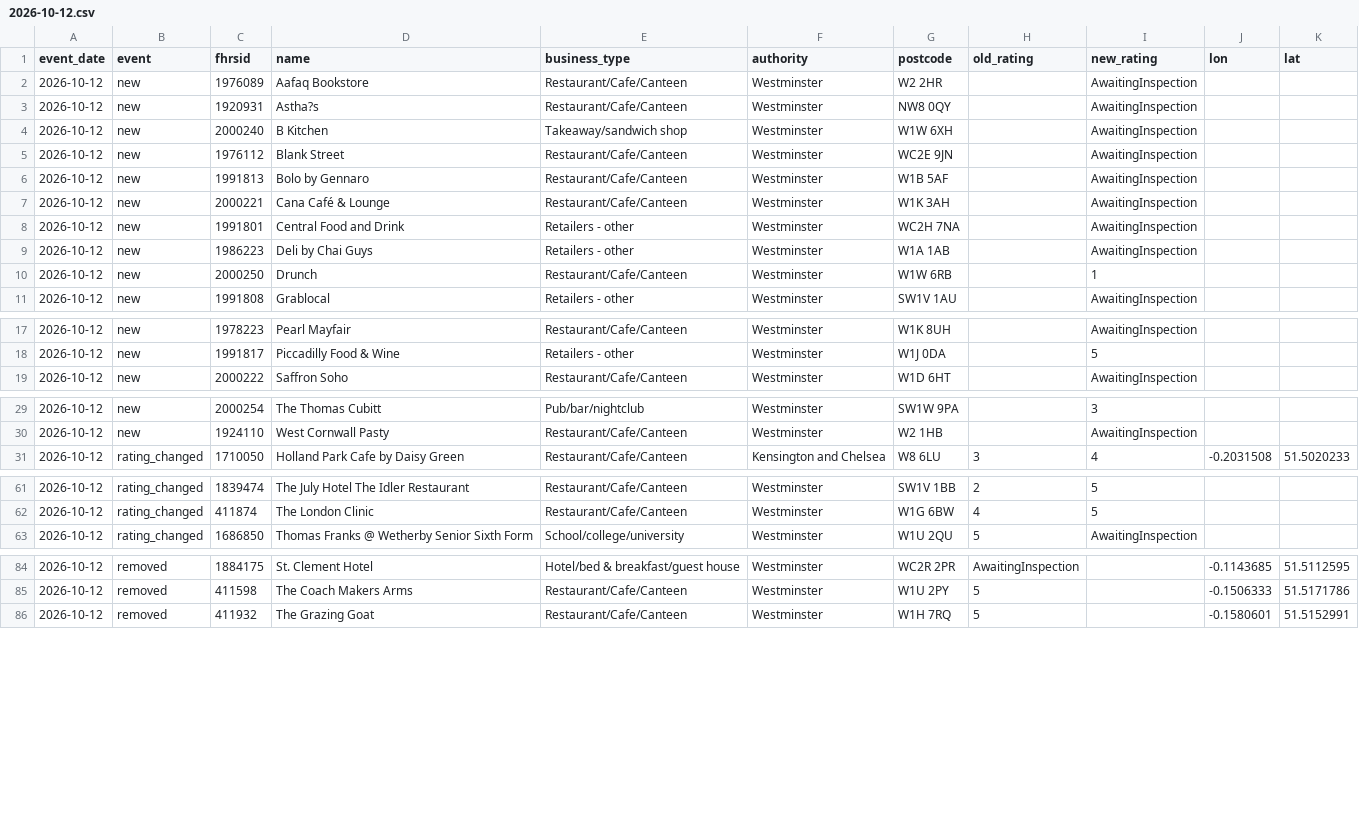
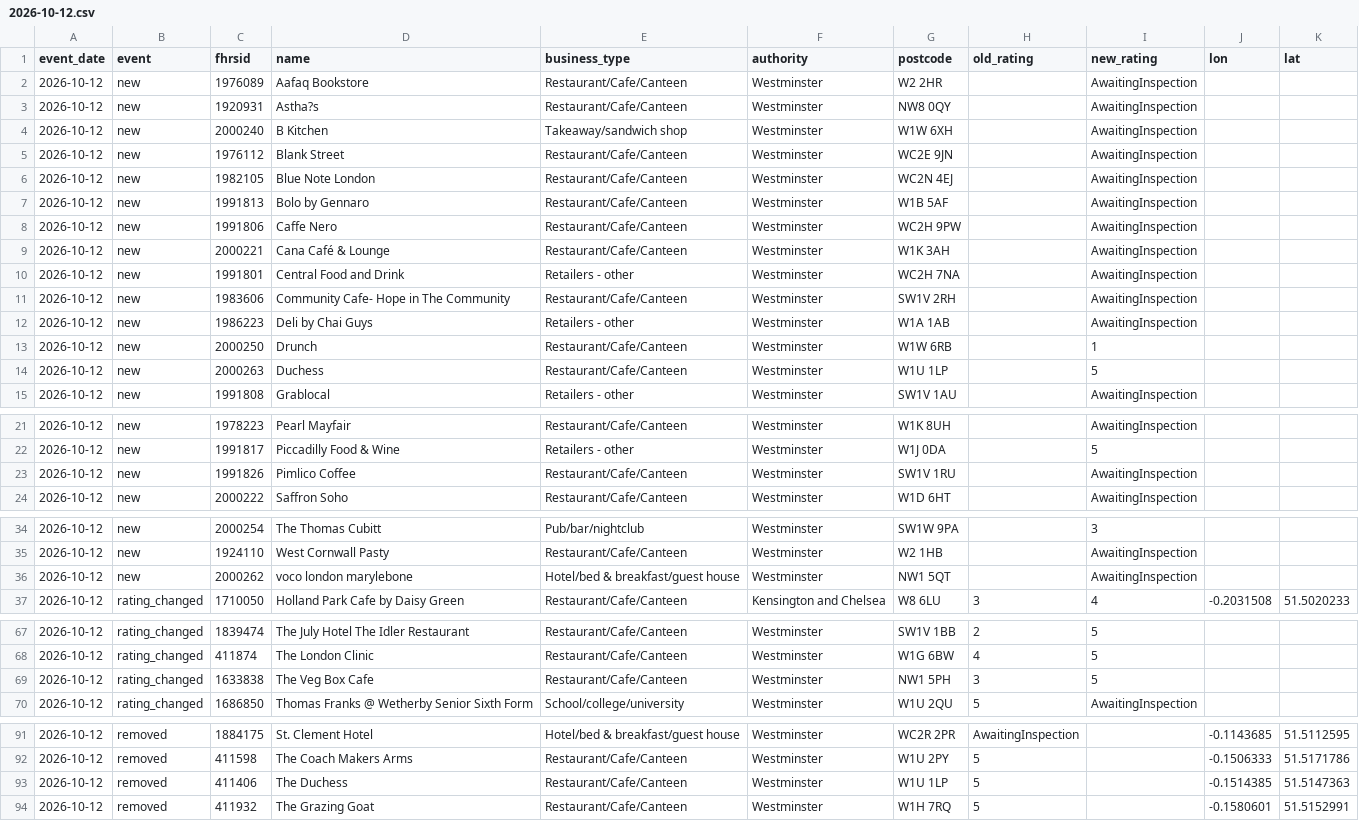
Before and after one commit to cloudcruncher/london-pulse, a CSV file: data/events/2026-10-12.csv, drawn as a sheet; only a part is shown, gaps mark what is left out; the diff names each change by its address in the sheet, - before the commit and + after, or states it on an @@ line.

```diff
--- a/data/events/2026-10-12.csv
+++ b/data/events/2026-10-12.csv
+row 6: 2026-10-12 | new | 1982105 | Blue Note London | Restaurant/Cafe/Canteen | Westminster | WC2N 4EJ |  | AwaitingInspection
+row 8: 2026-10-12 | new | 1991806 | Caffe Nero | Restaurant/Cafe/Canteen | Westminster | WC2H 9PW |  | AwaitingInspection
+row 11: 2026-10-12 | new | 1983606 | Community Cafe- Hope in The Community | Restaurant/Cafe/Canteen | Westminster | SW1V 2RH |  | AwaitingInspection
+row 14: 2026-10-12 | new | 2000263 | Duchess | Restaurant/Cafe/Canteen | Westminster | W1U 1LP |  | 5
+row 23: 2026-10-12 | new | 1991826 | Pimlico Coffee | Restaurant/Cafe/Canteen | Westminster | SW1V 1RU |  | AwaitingInspection
+row 36: 2026-10-12 | new | 2000262 | voco london marylebone | Hotel/bed & breakfast/guest house | Westminster | NW1 5QT |  | AwaitingInspection
+row 69: 2026-10-12 | rating_changed | 1633838 | The Veg Box Cafe | Restaurant/Cafe/Canteen | Westminster | NW1 5PH | 3 | 5
+row 93: 2026-10-12 | removed | 411406 | The Duchess | Restaurant/Cafe/Canteen | Westminster | W1U 1LP | 5 |  | -0.1514385 | 51.5147363
```
Also changed, not shown: data/history.csv, 9 other files.
